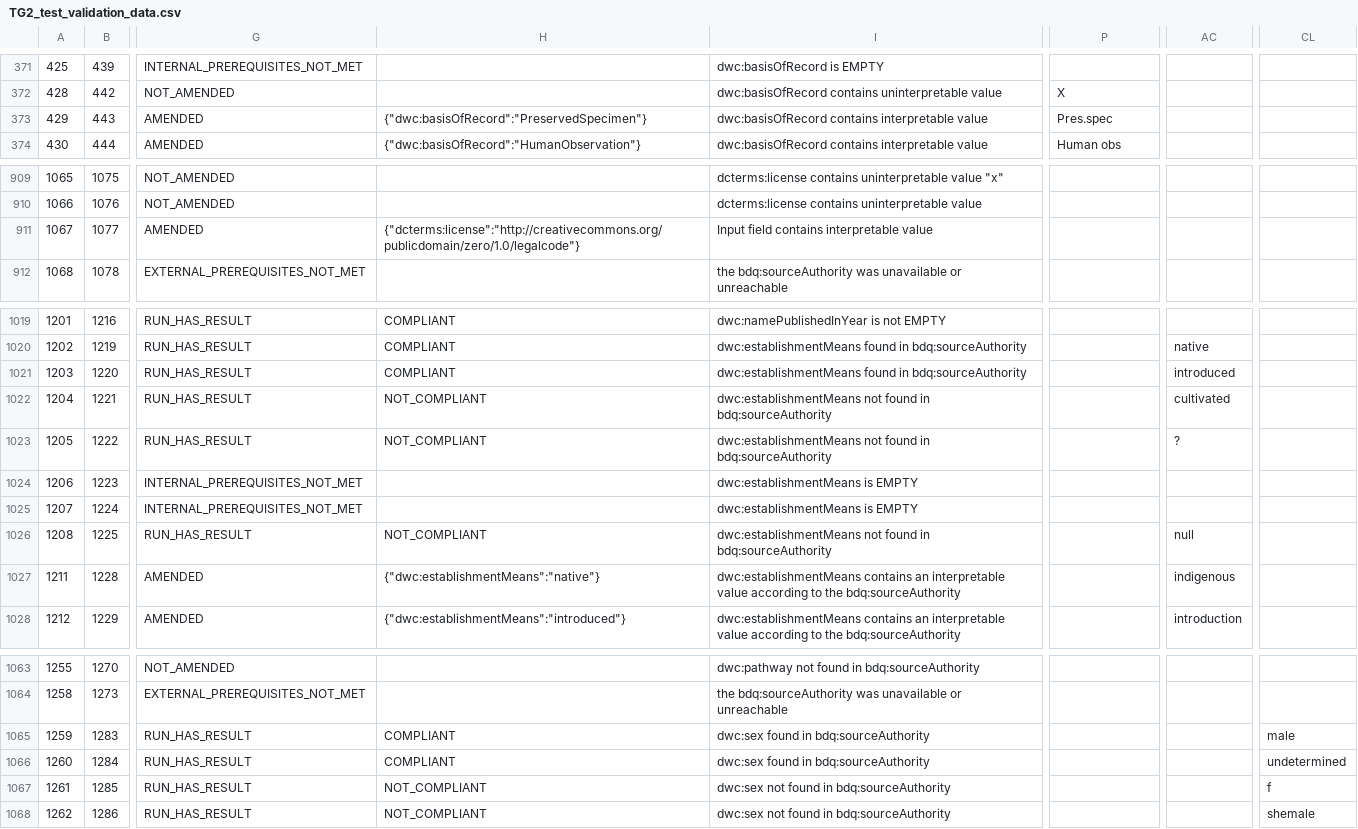
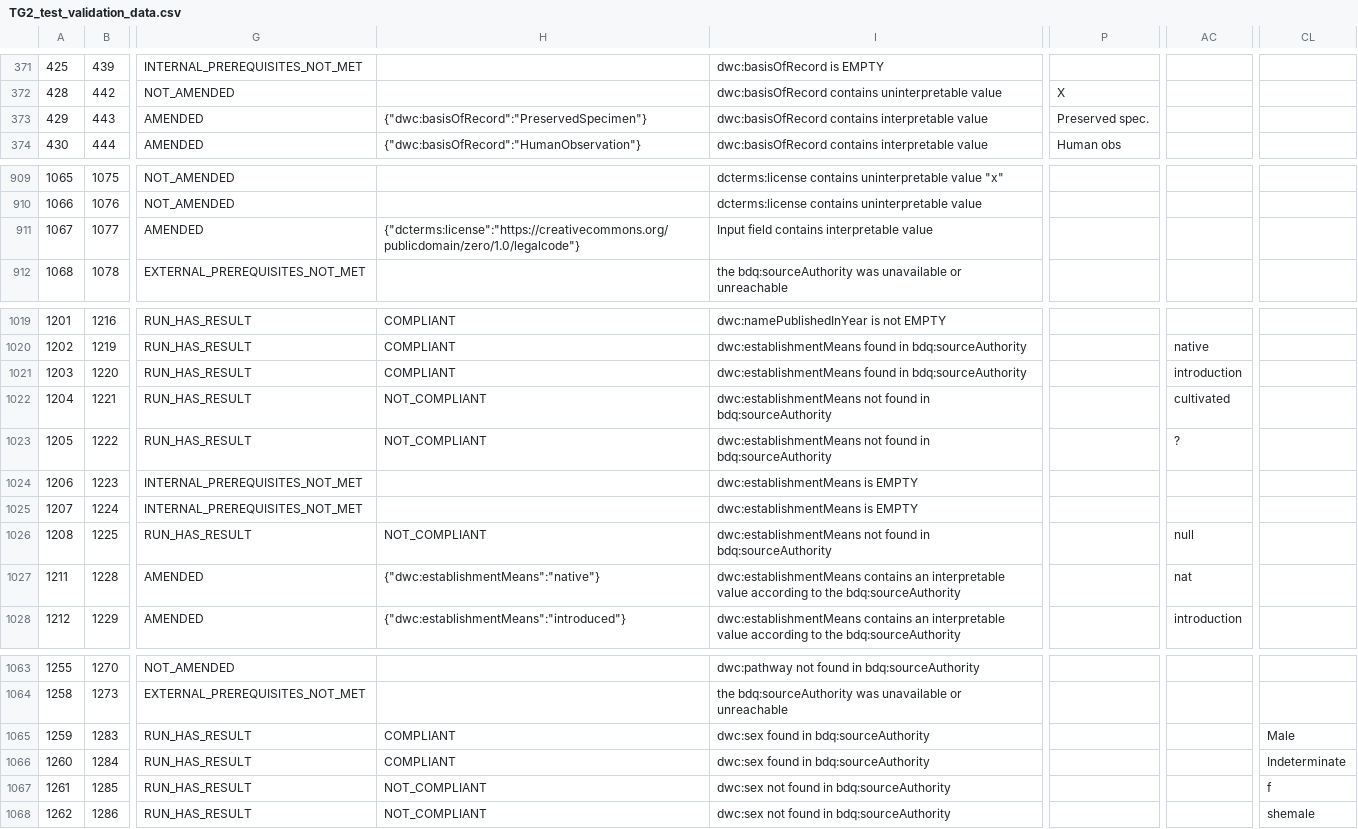
Before and after one commit to tdwg/bdq, a CSV file: tg2/core/TG2_test_validation_data.csv, drawn as a sheet; only a part is shown, gaps mark what is left out; the diff covers the shown part only; the diff names each change by its address in the sheet, - before the commit and + after, or states it on an @@ line.

```diff
--- a/tg2/core/TG2_test_validation_data.csv
+++ b/tg2/core/TG2_test_validation_data.csv
-P373: Pres.spec
+P373: Preserved spec.
-H911: {"dcterms:license":"http://creativecommons.org/publicdomain/zero/1.0/legalcode"}
+H911: {"dcterms:license":"https://creativecommons.org/publicdomain/zero/1.0/legalcode"}
-AC1021: introduced
+AC1021: introduction
-AC1027: indigenous
+AC1027: nat
-CL1065: male
+CL1065: Male
-CL1066: undetermined
+CL1066: Indeterminate
```
Also changed, not shown: 19 edited cells elsewhere in this file.
